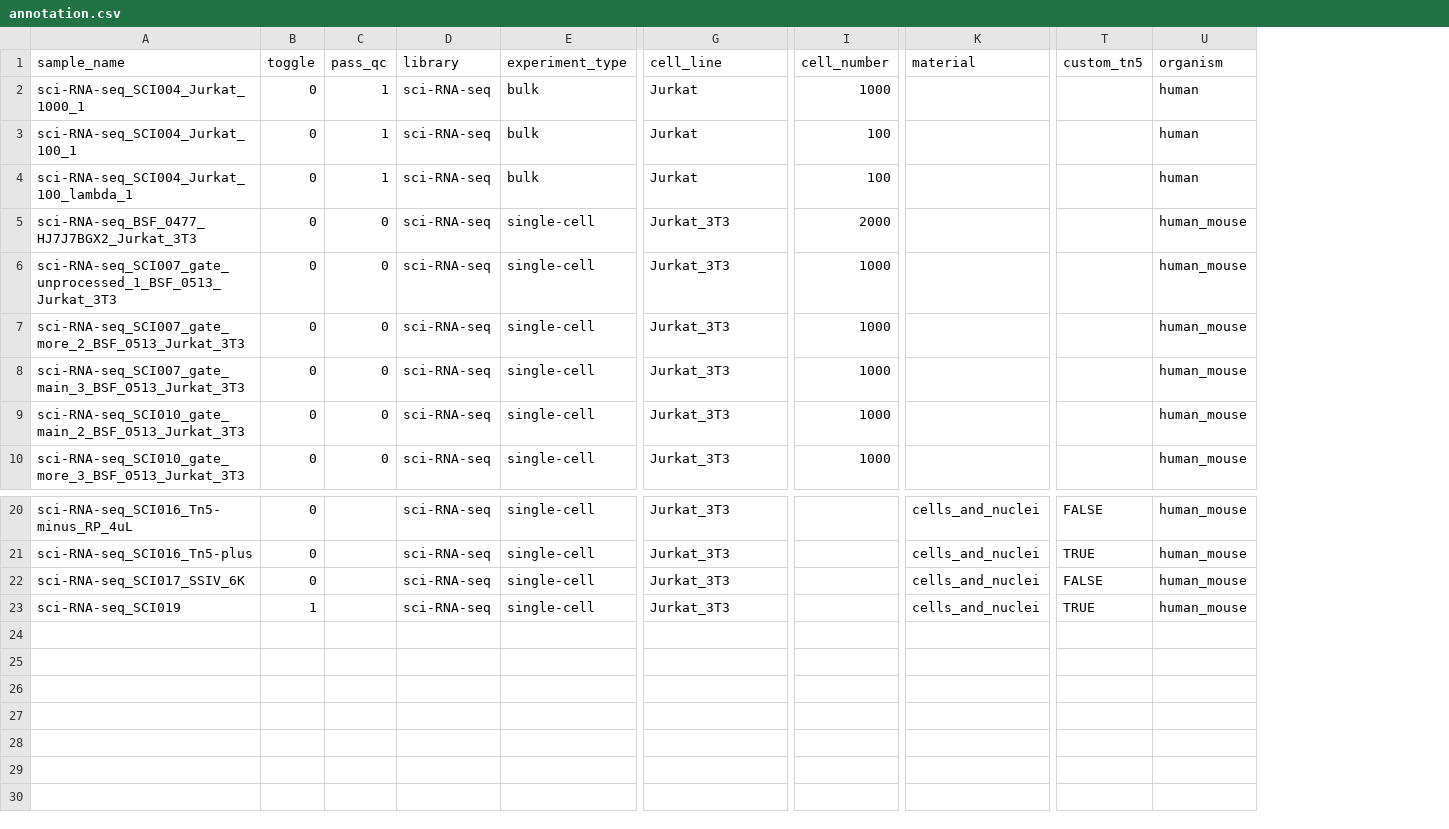
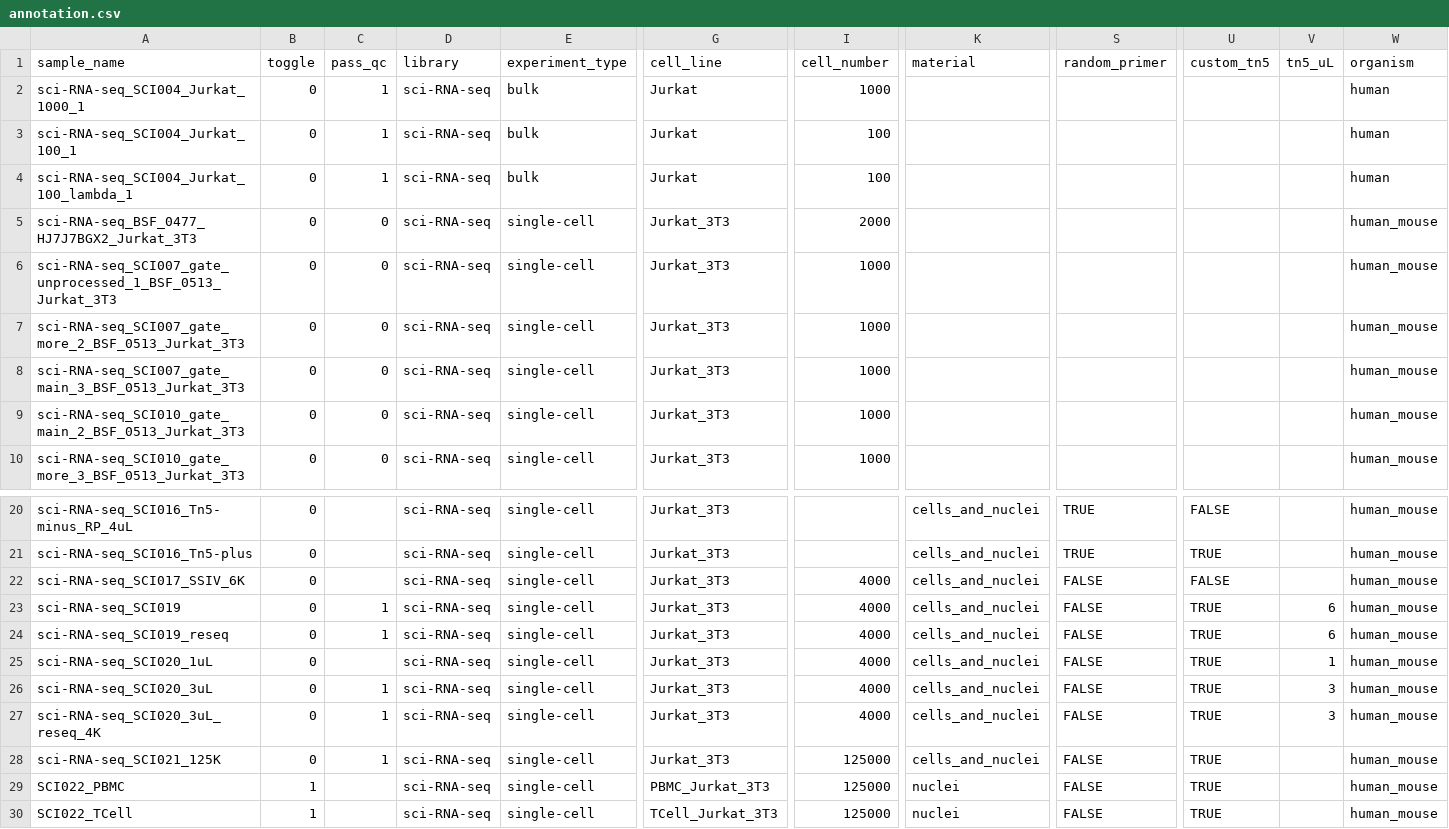
Before and after one commit to epigen/scifiRNA-seq, a CSV file: metadata/annotation.csv, drawn as a sheet; only a part is shown, gaps mark what is left out; rows hold the shown columns only; the diff names each change by its address in the sheet, - before the commit and + after, or states it on an @@ line.

```diff
--- a/metadata/annotation.csv
+++ b/metadata/annotation.csv
+column S (random_primer), rows 20-23: TRUE | TRUE | FALSE | FALSE
+column V (tn5_uL), row 23: 6
-I22:I23 (cell_number): (empty)
+I22:I23 (cell_number): 4000
-B23 (toggle): 1
+B23 (toggle): 0
-C23 (pass_qc): (empty)
+C23 (pass_qc): 1
+row 24: sci-RNA-seq_SCI019_reseq | 0 | 1 | sci-RNA-seq | single-cell | Jurkat_3T3 | 4000 | cells_and_nuclei | FALSE | TRUE | 6 | human_mouse
+row 25: sci-RNA-seq_SCI020_1uL | 0 |  | sci-RNA-seq | single-cell | Jurkat_3T3 | 4000 | cells_and_nuclei | FALSE | TRUE | 1 | human_mouse
+row 26: sci-RNA-seq_SCI020_3uL | 0 | 1 | sci-RNA-seq | single-cell | Jurkat_3T3 | 4000 | cells_and_nuclei | FALSE | TRUE | 3 | human_mouse
+row 27: sci-RNA-seq_SCI020_3uL_reseq_4K | 0 | 1 | sci-RNA-seq | single-cell | Jurkat_3T3 | 4000 | cells_and_nuclei | FALSE | TRUE | 3 | human_mouse
+row 28: sci-RNA-seq_SCI021_125K | 0 | 1 | sci-RNA-seq | single-cell | Jurkat_3T3 | 125000 | cells_and_nuclei | FALSE | TRUE |  | human_mouse
+row 29: SCI022_PBMC | 1 |  | sci-RNA-seq | single-cell | PBMC_Jurkat_3T3 | 125000 | nuclei | FALSE | TRUE |  | human_mouse
+row 30: SCI022_TCell | 1 |  | sci-RNA-seq | single-cell | TCell_Jurkat_3T3 | 125000 | nuclei | FALSE | TRUE |  | human_mouse
```
Also changed, not shown: 6 other files.
